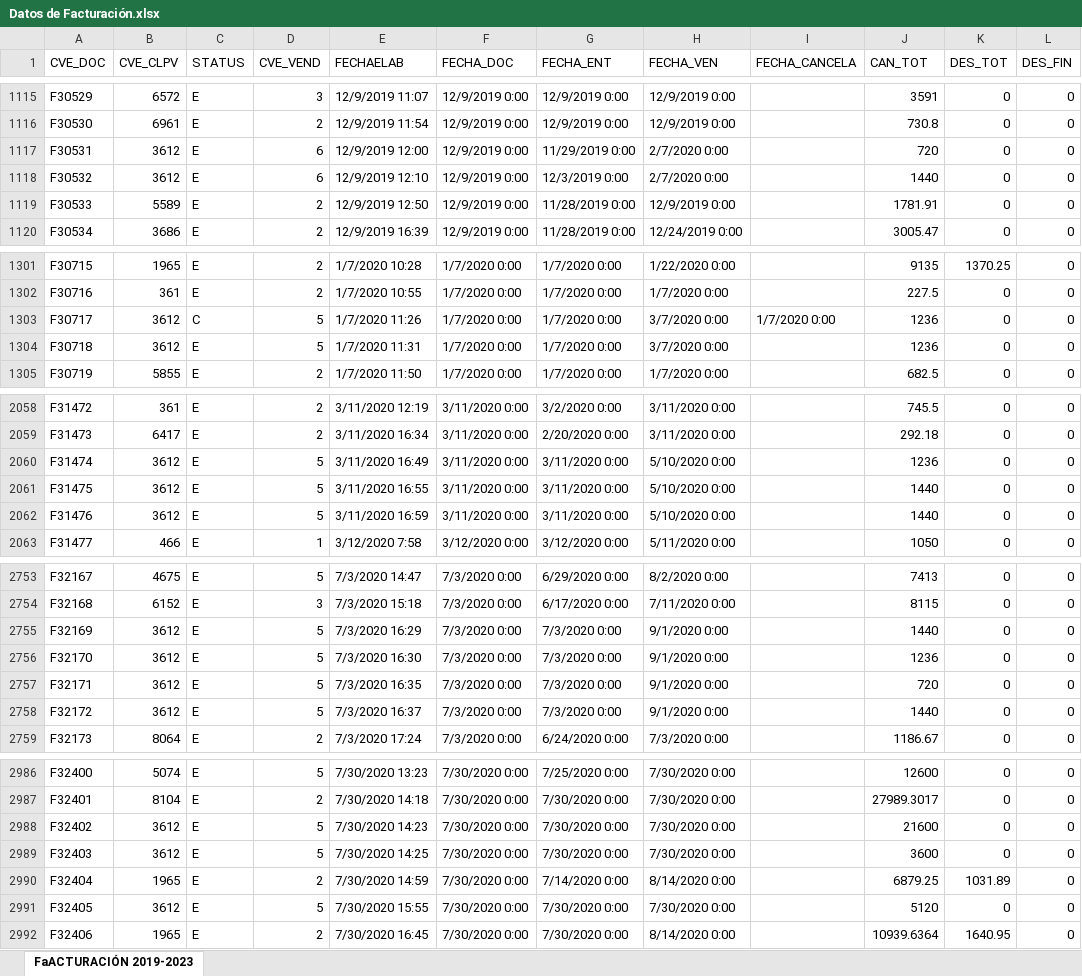
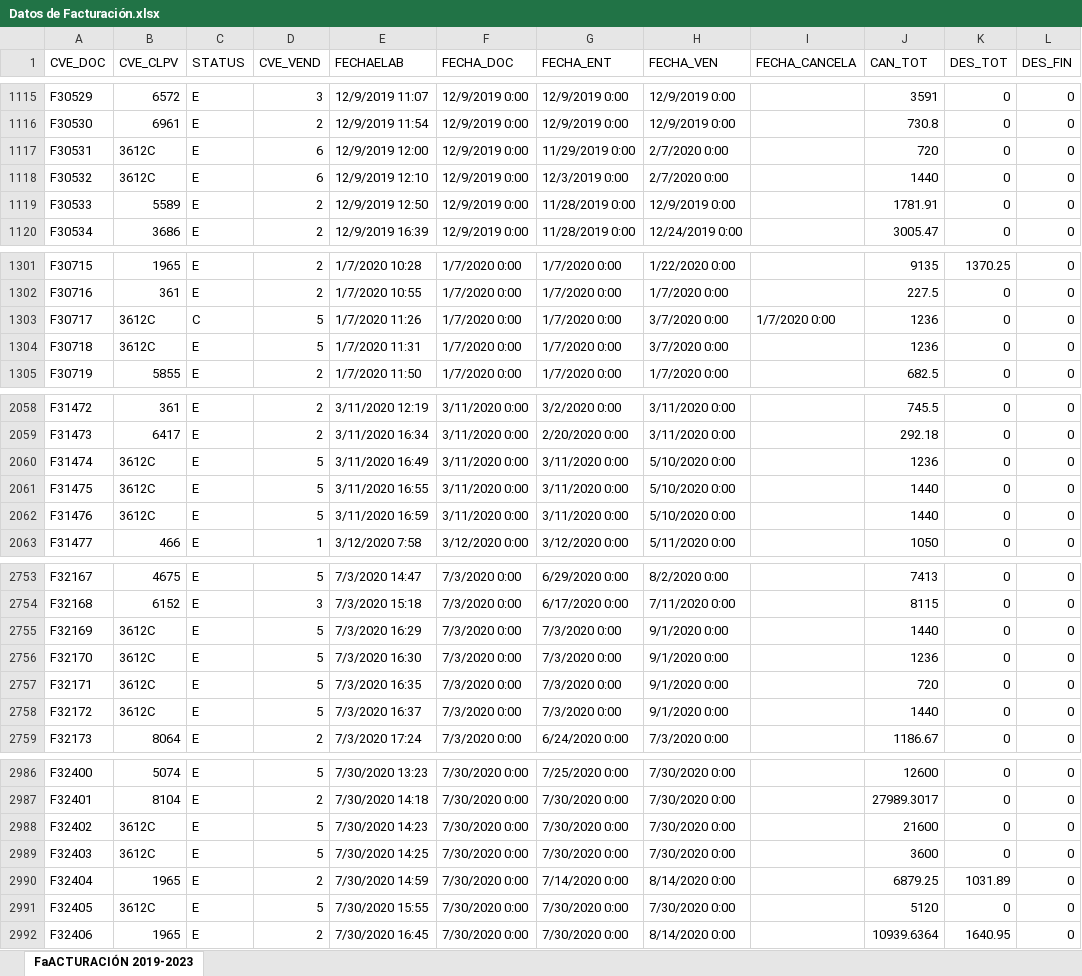
Before and after one commit to amyrhuerta/EXTRACCION-datos, an Excel workbook: Datos de Facturación.xlsx, sheet FaACTURACIÓN 2019-2023, drawn as a sheet; only a part is shown, gaps mark what is left out; values as stored, in another font and other column widths than the file's, no cell formats; charts and pictures not drawn; the diff covers the shown part only; the diff names each change by its address in the sheet, - before the commit and + after, or states it on an @@ line.

```diff
--- a/Datos de Facturación.xlsx (sheet FaACTURACIÓN 2019-2023)
+++ b/Datos de Facturación.xlsx (sheet FaACTURACIÓN 2019-2023)
-B1117:B1118 (CVE_CLPV): 3612
+B1117:B1118 (CVE_CLPV): 3612C
-B1303:B1304 (CVE_CLPV): 3612
+B1303:B1304 (CVE_CLPV): 3612C
-B2060:B2062 (CVE_CLPV): 3612
+B2060:B2062 (CVE_CLPV): 3612C
-B2755:B2758 (CVE_CLPV): 3612
+B2755:B2758 (CVE_CLPV): 3612C
-B2988:B2989 (CVE_CLPV): 3612
+B2988:B2989 (CVE_CLPV): 3612C
-B2991 (CVE_CLPV): 3612
+B2991 (CVE_CLPV): 3612C
```
Also changed, not shown: 40 edited cells elsewhere in this sheet, cell formats, charts or pictures, 2 other files.
